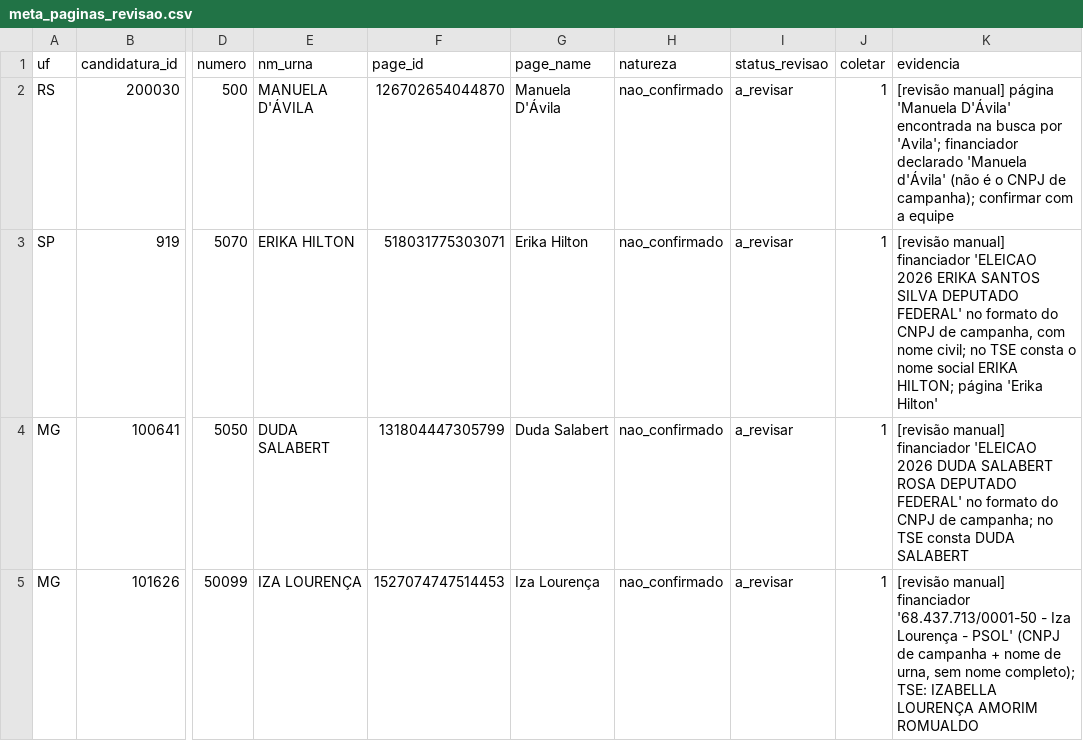
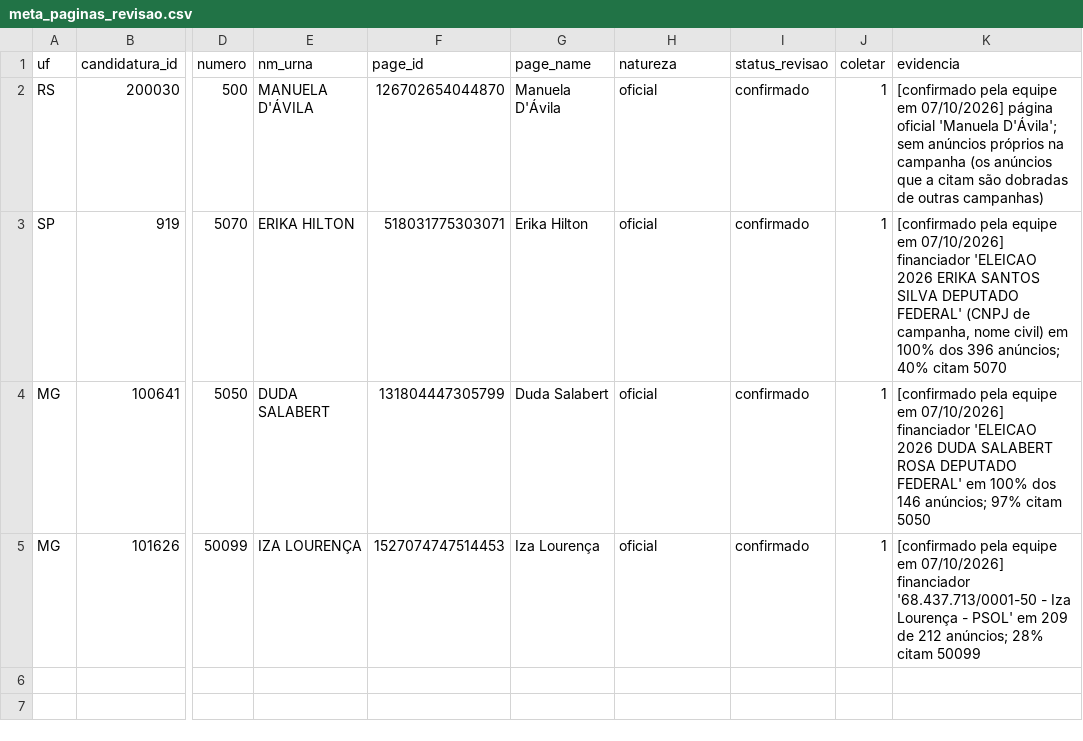
Before and after one commit to luqmarqs/dashboard-eleicoes-2026, a CSV file: config/meta_paginas_revisao.csv, drawn as a sheet; only a part is shown, gaps mark what is left out; the diff names each change by its address in the sheet, - before the commit and + after, or states it on an @@ line.

```diff
--- a/config/meta_paginas_revisao.csv
+++ b/config/meta_paginas_revisao.csv
-H2:H5 (natureza): nao_confirmado
+H2:H5 (natureza): oficial
-I2:I5 (status_revisao): a_revisar
+I2:I5 (status_revisao): confirmado
-K2 (evidencia): [revisão manual] página 'Manuela D'Ávila' encontrada na busca por 'Avila'; financiador declarado 'Manuela d'Ávila' (não é o CNPJ de campanha); confirmar com a equipe
+K2 (evidencia): [confirmado pela equipe em 07/10/2026] página oficial 'Manuela D'Ávila'; sem anúncios próprios na campanha (os anúncios que a citam são dobradas de outras campanhas)
-K3 (evidencia): [revisão manual] financiador 'ELEICAO 2026 ERIKA SANTOS SILVA DEPUTADO FEDERAL' no formato do CNPJ de campanha, com nome civil; no TSE consta o nome social ERIKA HILTON; página 'Erika Hilton'
+K3 (evidencia): [confirmado pela equipe em 07/10/2026] financiador 'ELEICAO 2026 ERIKA SANTOS SILVA DEPUTADO FEDERAL' (CNPJ de campanha, nome civil) em 100% dos 396 anúncios; 40% citam 5070
-K4 (evidencia): [revisão manual] financiador 'ELEICAO 2026 DUDA SALABERT ROSA DEPUTADO FEDERAL' no formato do CNPJ de campanha; no TSE consta DUDA SALABERT
+K4 (evidencia): [confirmado pela equipe em 07/10/2026] financiador 'ELEICAO 2026 DUDA SALABERT ROSA DEPUTADO FEDERAL' em 100% dos 146 anúncios; 97% citam 5050
-K5 (evidencia): [revisão manual] financiador '68.437.713/0001-50 - Iza Lourença - PSOL' (CNPJ de campanha + nome de urna, sem nome completo); TSE: IZABELLA LOURENÇA AMORIM ROMUALDO
+K5 (evidencia): [confirmado pela equipe em 07/10/2026] financiador '68.437.713/0001-50 - Iza Lourença - PSOL' em 209 de 212 anúncios; 28% citam 50099
```
